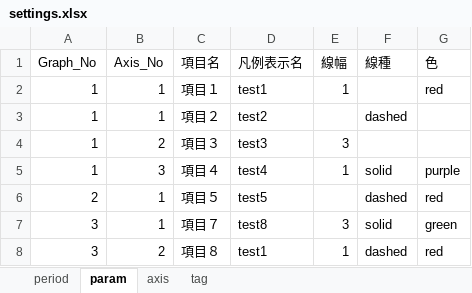
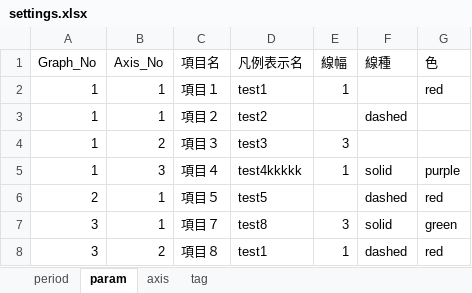
Before and after one commit to Leo-fse/bokeh, an Excel workbook: input/settings.xlsx, sheet param, drawn as a sheet; values as stored, in another font and other column widths than the file's, no borders; the diff names each change by its address in the sheet, - before the commit and + after, or states it on an @@ line.

```diff
--- a/input/settings.xlsx (sheet param)
+++ b/input/settings.xlsx (sheet param)
-D5 (凡例表示名): test4
+D5 (凡例表示名): test4kkkkk
```
Also changed, not shown: 3 other files.
